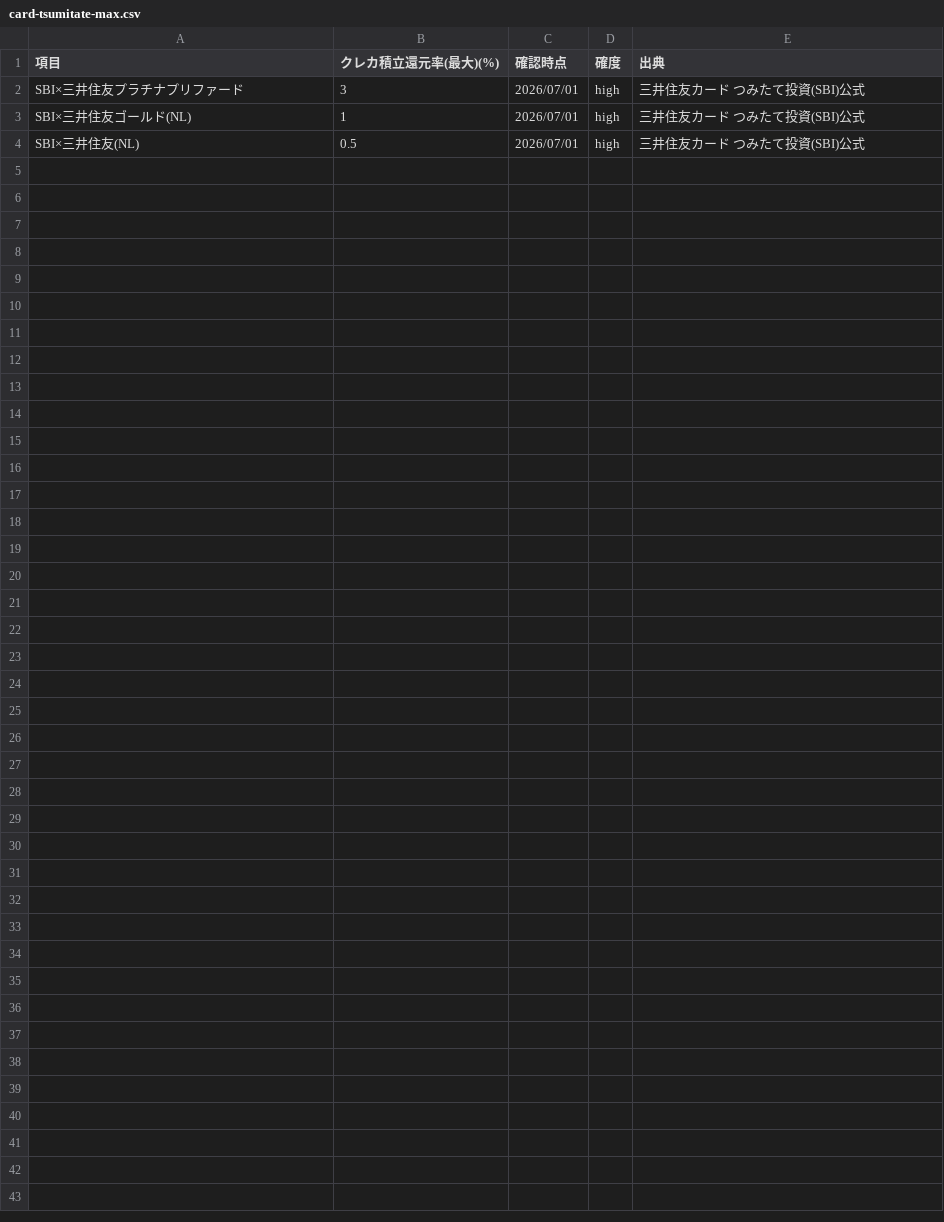
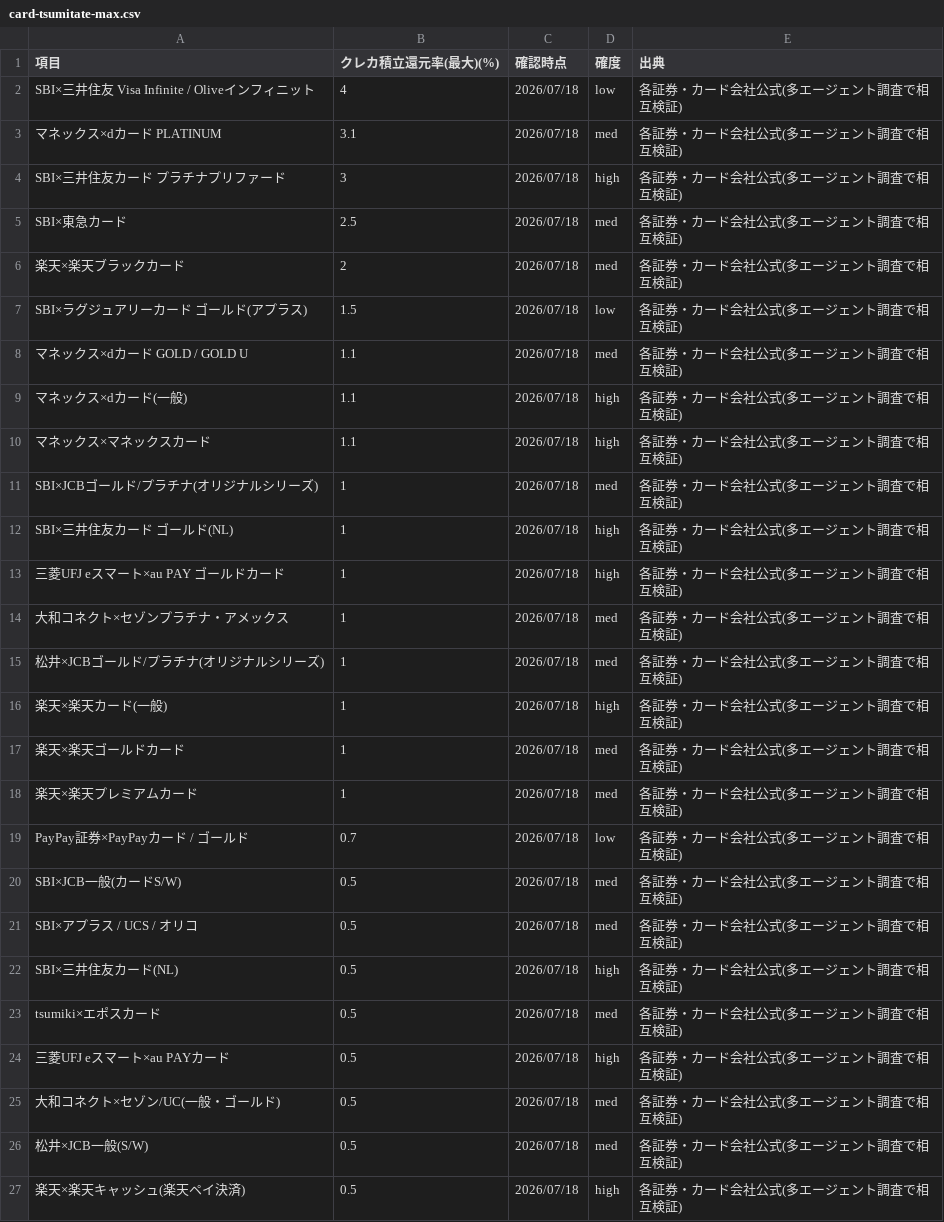
Before and after one commit to tatsujiooguri-glitch/sagakane-public-data, a CSV file: card-tsumitate-max.csv, drawn as a sheet.

```diff
--- a/card-tsumitate-max.csv
+++ b/card-tsumitate-max.csv
@@ -1,4 +1,27 @@
 項目,クレカ積立還元率(最大)(%),確認時点,確度,出典
-SBI×三井住友プラチナプリファード,3,2026/07/01,high,三井住友カード つみたて投資(SBI)公式
-SBI×三井住友ゴールド(NL),1,2026/07/01,high,三井住友カード つみたて投資(SBI)公式
-SBI×三井住友(NL),0.5,2026/07/01,high,三井住友カード つみたて投資(SBI)公式
+SBI×三井住友 Visa Infinite / Oliveインフィニット,4,2026/07/18,low,各証券・カード会社公式(多エージェント調査で相互検証)
+マネックス×dカード PLATINUM,3.1,2026/07/18,med,各証券・カード会社公式(多エージェント調査で相互検証)
+SBI×三井住友カード プラチナプリファード,3,2026/07/18,high,各証券・カード会社公式(多エージェント調査で相互検証)
+SBI×東急カード,2.5,2026/07/18,med,各証券・カード会社公式(多エージェント調査で相互検証)
+楽天×楽天ブラックカード,2,2026/07/18,med,各証券・カード会社公式(多エージェント調査で相互検証)
+SBI×ラグジュアリーカード ゴールド(アプラス),1.5,2026/07/18,low,各証券・カード会社公式(多エージェント調査で相互検証)
+マネックス×dカード GOLD / GOLD U,1.1,2026/07/18,med,各証券・カード会社公式(多エージェント調査で相互検証)
+マネックス×dカード(一般),1.1,2026/07/18,high,各証券・カード会社公式(多エージェント調査で相互検証)
+マネックス×マネックスカード,1.1,2026/07/18,high,各証券・カード会社公式(多エージェント調査で相互検証)
+SBI×JCBゴールド/プラチナ(オリジナルシリーズ),1,2026/07/18,med,各証券・カード会社公式(多エージェント調査で相互検証)
+SBI×三井住友カード ゴールド(NL),1,2026/07/18,high,各証券・カード会社公式(多エージェント調査で相互検証)
+三菱UFJ eスマート×au PAY ゴールドカード,1,2026/07/18,high,各証券・カード会社公式(多エージェント調査で相互検証)
+大和コネクト×セゾンプラチナ・アメックス,1,2026/07/18,med,各証券・カード会社公式(多エージェント調査で相互検証)
+松井×JCBゴールド/プラチナ(オリジナルシリーズ),1,2026/07/18,med,各証券・カード会社公式(多エージェント調査で相互検証)
+楽天×楽天カード(一般),1,2026/07/18,high,各証券・カード会社公式(多エージェント調査で相互検証)
+楽天×楽天ゴールドカード,1,2026/07/18,med,各証券・カード会社公式(多エージェント調査で相互検証)
+楽天×楽天プレミアムカード,1,2026/07/18,med,各証券・カード会社公式(多エージェント調査で相互検証)
+PayPay証券×PayPayカード / ゴールド,0.7,2026/07/18,low,各証券・カード会社公式(多エージェント調査で相互検証)
+SBI×JCB一般(カードS/W),0.5,2026/07/18,med,各証券・カード会社公式(多エージェント調査で相互検証)
+SBI×アプラス / UCS / オリコ,0.5,2026/07/18,med,各証券・カード会社公式(多エージェント調査で相互検証)
+SBI×三井住友カード(NL),0.5,2026/07/18,high,各証券・カード会社公式(多エージェント調査で相互検証)
+tsumiki×エポスカード,0.5,2026/07/18,med,各証券・カード会社公式(多エージェント調査で相互検証)
+三菱UFJ eスマート×au PAYカード,0.5,2026/07/18,high,各証券・カード会社公式(多エージェント調査で相互検証)
+大和コネクト×セゾン/UC(一般・ゴールド),0.5,2026/07/18,med,各証券・カード会社公式(多エージェント調査で相互検証)
+松井×JCB一般(S/W),0.5,2026/07/18,med,各証券・カード会社公式(多エージェント調査で相互検証)
+楽天×楽天キャッシュ(楽天ペイ決済),0.5,2026/07/18,high,各証券・カード会社公式(多エージェント調査で相互検証)
```
Also changed, not shown: bank-deposit-ordinary.csv, broker-fee-domestic-stock.csv, 7 other files.
